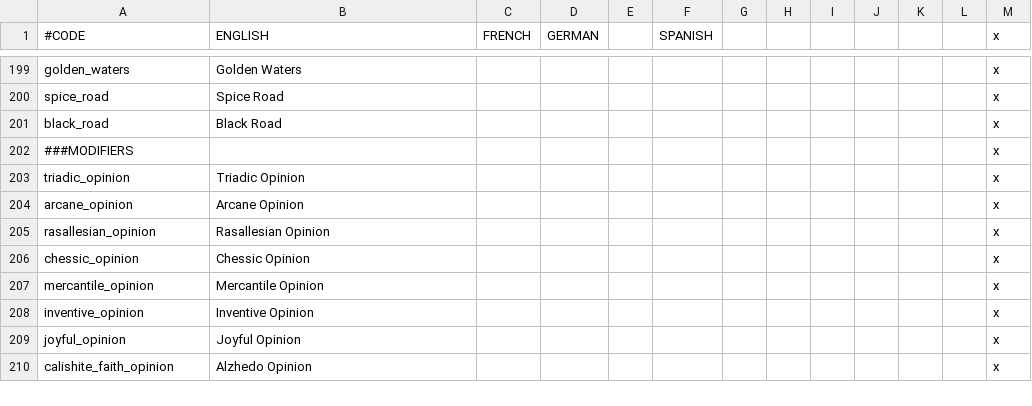
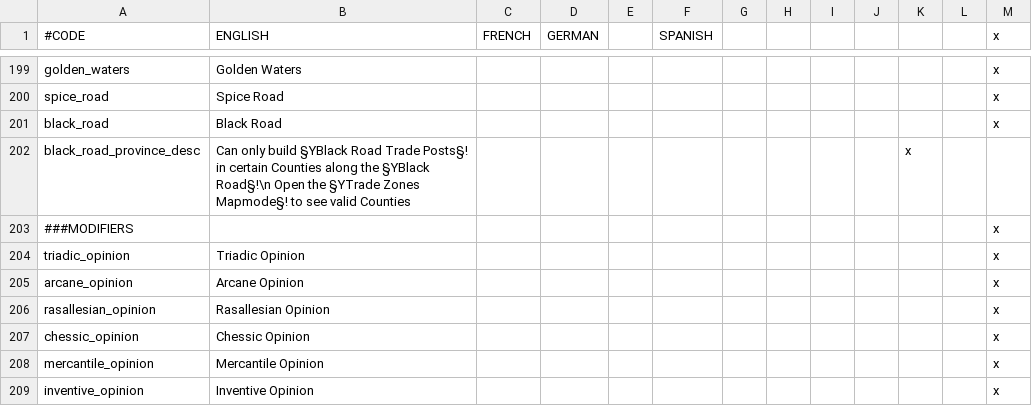
Before and after one commit to ProjectFaerun/Faerun, a CSV file: Faerun/localisation/MiscSetup.csv, drawn as a sheet; only a part is shown, gaps mark what is left out; the shorter side is filled out with more unchanged rows.

Commit message:
black road trade route

```diff
--- a/Faerun/localisation/MiscSetup.csv
+++ b/Faerun/localisation/MiscSetup.csv
@@ -201,2 +201,3 @@ spice_road;Spice Road;;;;;;;;;;;x
 black_road;Black Road;;;;;;;;;;;x
+black_road_province_desc;Can only build §YBlack Road Trade Posts§! in certain Counties along the §YBlack Road§!\n   Open the §YTrade Zones Mapmode§! to see valid Counties;;;;;;;;;x
 ###MODIFIERS;;;;;;;;;;;;x
```
Also changed, not shown: 5 other files.
